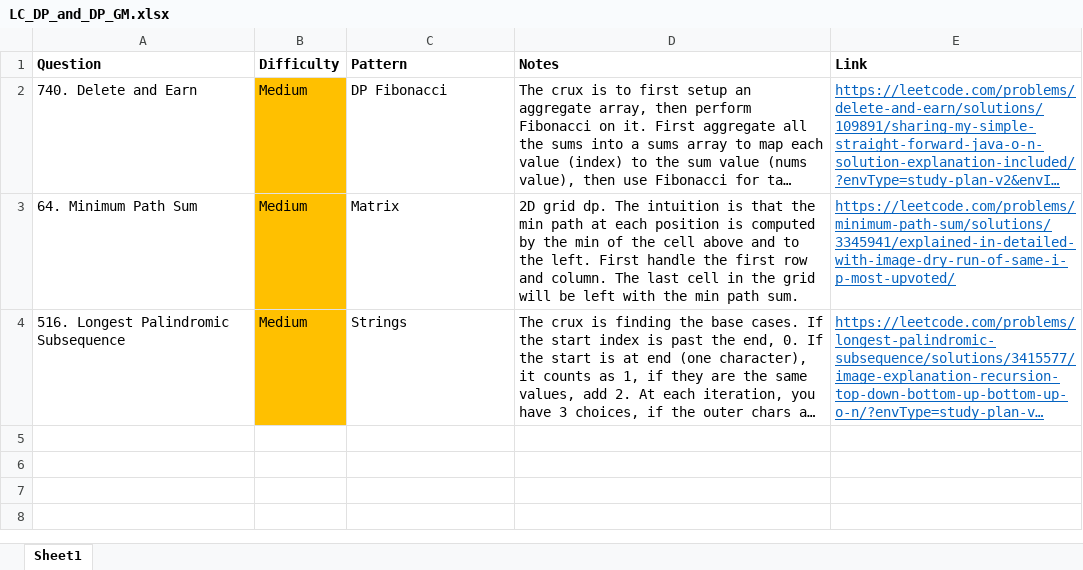
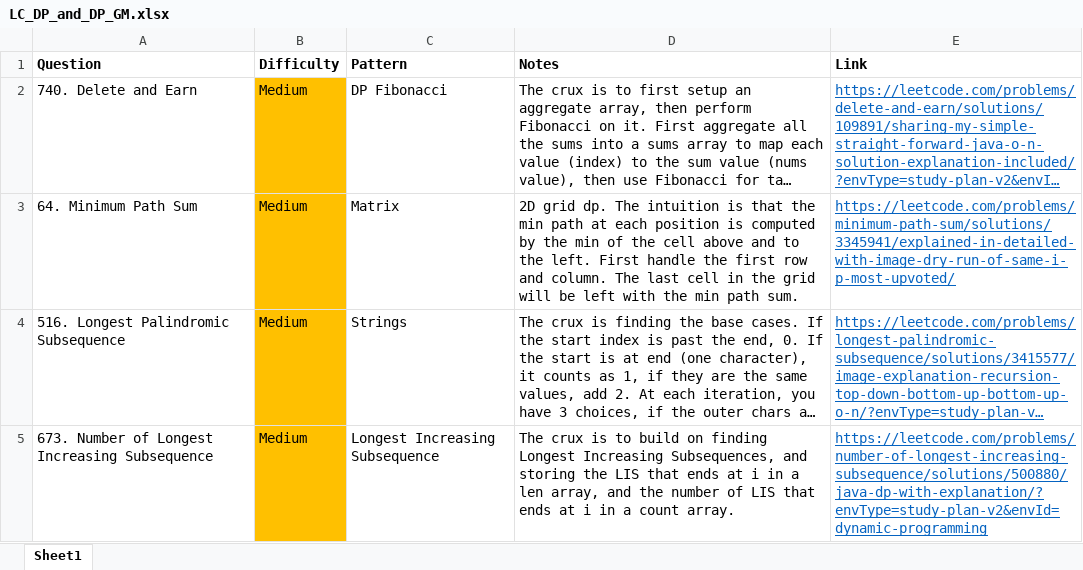
Before and after one commit to park-jsdev/library, an Excel workbook: java/LC_DP_and_DP_GM.xlsx, sheet Sheet1, drawn as a sheet; long unchanged cells end in …; values as stored, in another font and other column widths than the file's, no borders; the diff names each change by its address in the sheet, - before the commit and + after, or states it on an @@ line.

```diff
--- a/java/LC_DP_and_DP_GM.xlsx (sheet Sheet1)
+++ b/java/LC_DP_and_DP_GM.xlsx (sheet Sheet1)
+row 5: 673. Number of Longest Increasing Subsequence | Medium | Longest Increasing Subsequence | The crux is to build on finding Longest Increasing Subsequences, and storing the LIS that ends at i in a len array, and the number of LIS that ends at i in a count array. | https://leetcode.com/problems/number-of-longest-increasing-subsequence/solutions/500880/java-dp-with-explanation/?envType=study-plan-v2&envId=dynamic-programming
```
Also changed, not shown: 1 other file.
